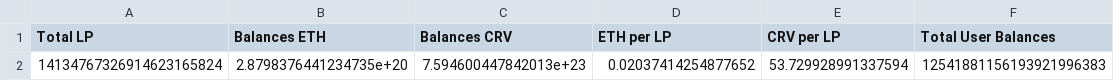
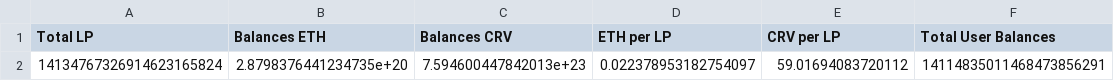
Before and after one commit to curvefi/curve-snapshot, a CSV file: data/crveth/yearn_overall.csv, drawn as a sheet.

```diff
--- a/data/crveth/yearn_overall.csv
+++ b/data/crveth/yearn_overall.csv
@@ -1,2 +1,2 @@
 Total LP,Balances ETH,Balances CRV,ETH per LP,CRV per LP,Total User Balances
-14134767326914623165824,2.8798376441234735e+20,7.594600447842013e+23,0.02037414254877652,53.729928991337594,12541881156193921996383
+14134767326914623165824,2.8798376441234735e+20,7.594600447842013e+23,0.022378953182754097,59.01694083720112,14114835011468473856291
```
Also changed, not shown: data/crveth/all_users.csv, data/crveth/yearn_snapshot.csv, 6 other files.
